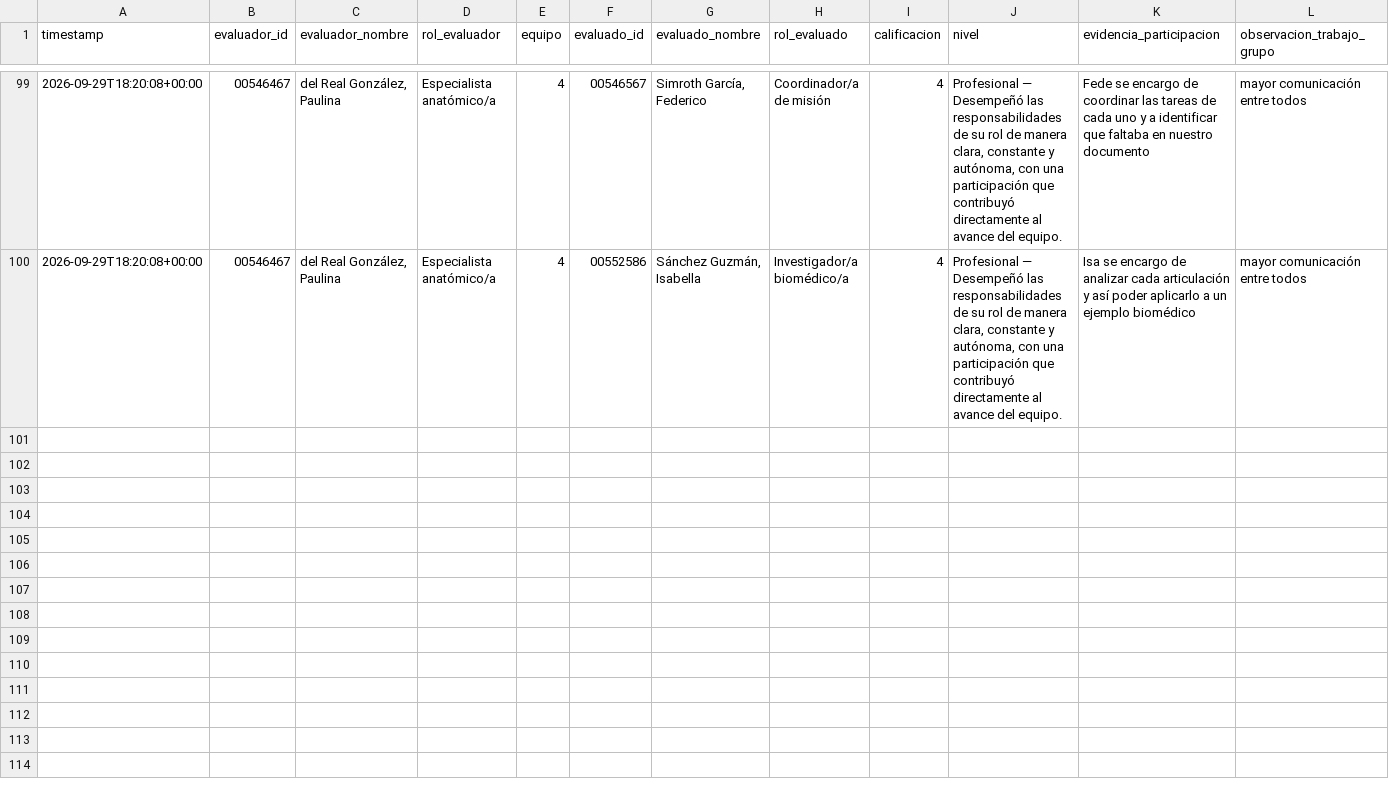
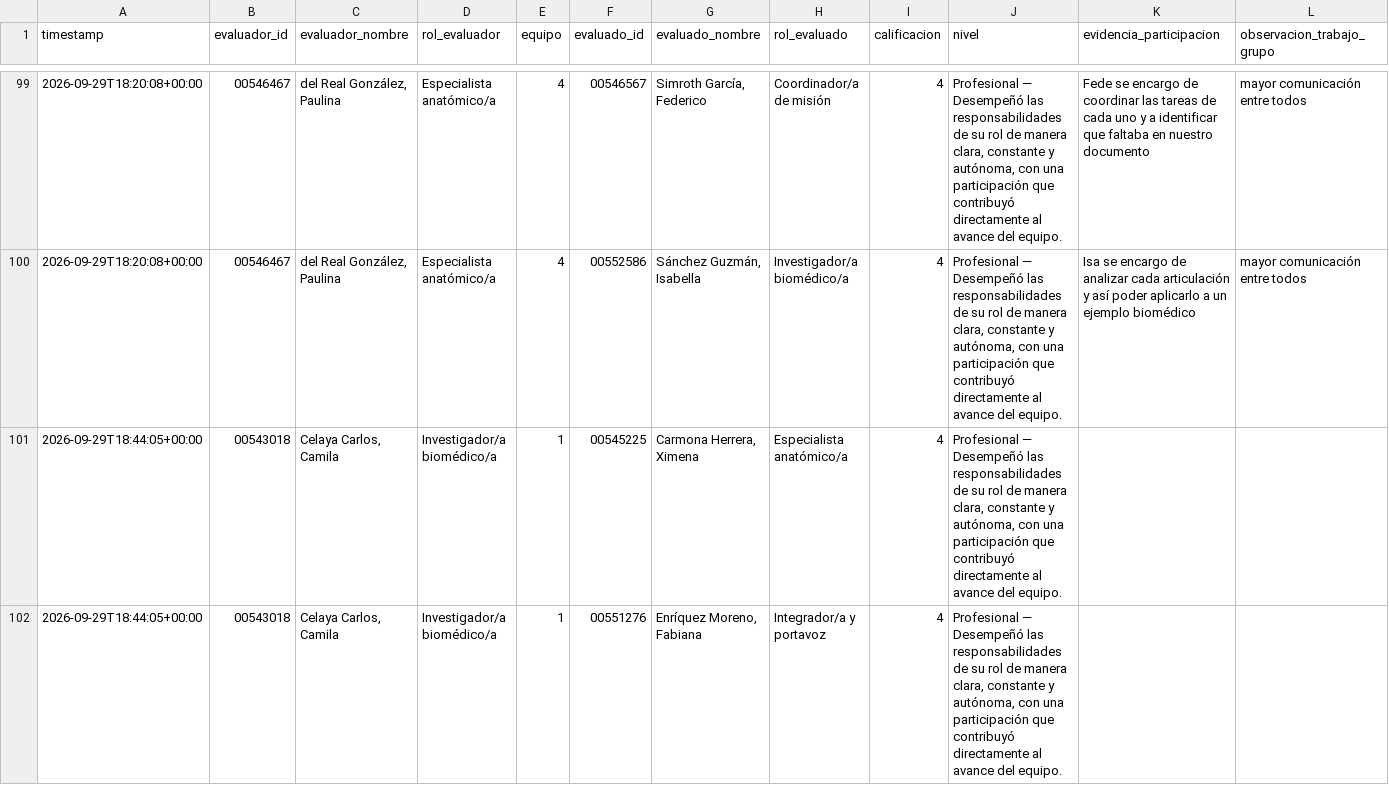
Before and after one commit to Alejandra-LozC/mision03, a CSV file: results.csv, drawn as a sheet; only a part is shown, gaps mark what is left out; the diff covers the shown part only; the diff names each change by its address in the sheet, - before the commit and + after, or states it on an @@ line.

```diff
--- a/results.csv
+++ b/results.csv
+row 101: 2026-09-29T18:44:05+00:00 | 00543018 | Celaya Carlos, Camila | Investigador/a biomédico/a | 1 | 00545225 | Carmona Herrera, Ximena | Especialista anatómico/a | 4 | Profesional — Desempeñó las responsabilidades de su rol de manera clara, constante y autónoma, con una participación que contribuyó directamente al avance del equipo.
+row 102: 2026-09-29T18:44:05+00:00 | 00543018 | Celaya Carlos, Camila | Investigador/a biomédico/a | 1 | 00551276 | Enríquez Moreno, Fabiana | Integrador/a y portavoz | 4 | Profesional — Desempeñó las responsabilidades de su rol de manera clara, constante y autónoma, con una participación que contribuyó directamente al avance del equipo.
```
Also changed, not shown: 2 added rows elsewhere in this file.
